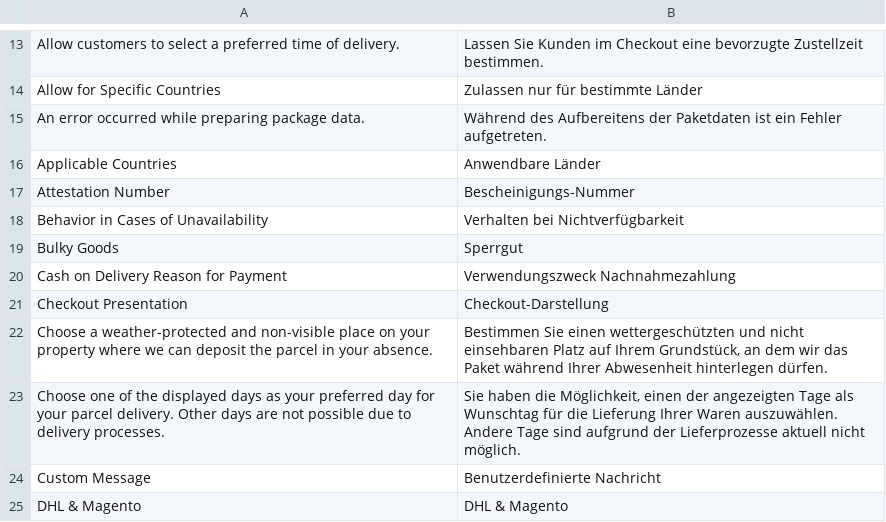
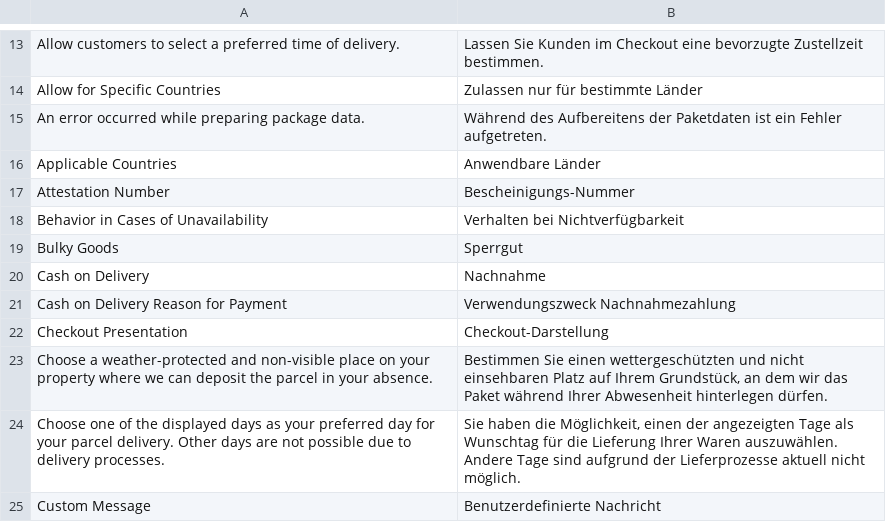
Before and after one commit to netresearch/dhl-module-carrier-paket, a CSV file: i18n/de_DE.csv, drawn as a sheet; only a part is shown, gaps mark what is left out; the shorter side is filled out with more unchanged rows.

```diff
--- a/i18n/de_DE.csv
+++ b/i18n/de_DE.csv
@@ -19,2 +19,3 @@
 "Bulky Goods",Sperrgut
+"Cash on Delivery","Nachnahme"
 "Cash on Delivery Reason for Payment","Verwendungszweck Nachnahmezahlung"
```
Also changed, not shown: i18n/en_US.csv, 4 other files.
